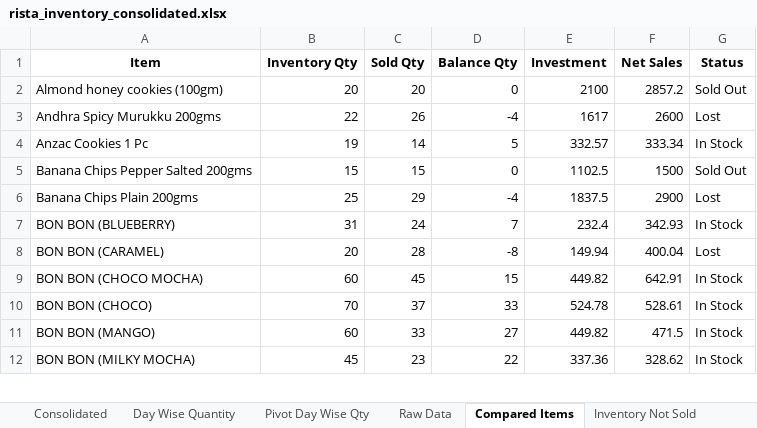
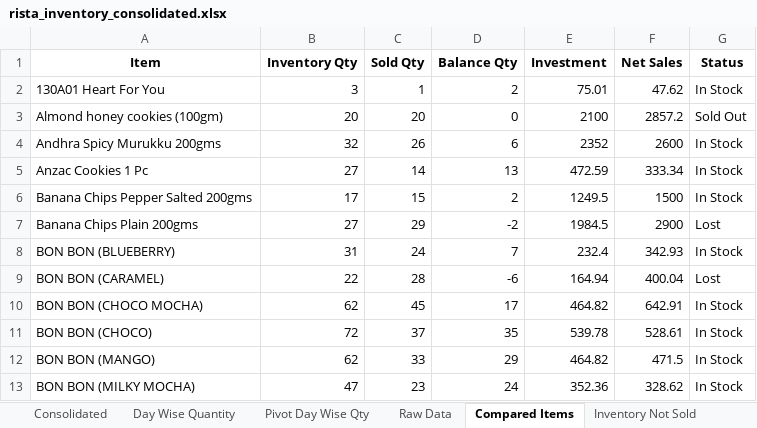
Before and after one commit to anandnethala/RistaInventoryTool, an Excel workbook: rista_inventory_consolidated.xlsx, sheet Compared Items, drawn as a sheet; only a part is shown; values as stored, in another font and other column widths than the file's, no borders; addresses are those after the commit; the diff covers the shown part only; the diff names each change by its address in the sheet, - before the commit and + after, or states it on an @@ line.

```diff
--- a/rista_inventory_consolidated.xlsx (sheet Compared Items)
+++ b/rista_inventory_consolidated.xlsx (sheet Compared Items)
+row 2: 130A01 Heart For You | 3 | 1 | 2 | 75.01 | 47.62 | In Stock
-B4 (Inventory Qty): 22
+B4 (Inventory Qty): 32
-D4 (Balance Qty): -4
+D4 (Balance Qty): 6
-E4 (Investment): 1617
+E4 (Investment): 2352
-G4 (Status): Lost
+G4 (Status): In Stock
-B5 (Inventory Qty): 19
+B5 (Inventory Qty): 27
-D5 (Balance Qty): 5
+D5 (Balance Qty): 13
-E5 (Investment): 332.57
+E5 (Investment): 472.59
-B6 (Inventory Qty): 15
+B6 (Inventory Qty): 17
-D6 (Balance Qty): 0
+D6 (Balance Qty): 2
-E6 (Investment): 1102.5
+E6 (Investment): 1249.5
-G6 (Status): Sold Out
+G6 (Status): In Stock
-B7 (Inventory Qty): 25
+B7 (Inventory Qty): 27
-D7 (Balance Qty): -4
+D7 (Balance Qty): -2
-E7 (Investment): 1837.5
+E7 (Investment): 1984.5
-B9 (Inventory Qty): 20
+B9 (Inventory Qty): 22
-D9 (Balance Qty): -8
+D9 (Balance Qty): -6
-E9 (Investment): 149.94
+E9 (Investment): 164.94
-B10 (Inventory Qty): 60
+B10 (Inventory Qty): 62
-D10 (Balance Qty): 15
+D10 (Balance Qty): 17
-E10 (Investment): 449.82
+E10 (Investment): 464.82
-B11 (Inventory Qty): 70
+B11 (Inventory Qty): 72
-D11 (Balance Qty): 33
+D11 (Balance Qty): 35
-E11 (Investment): 524.78
+E11 (Investment): 539.78
-B12 (Inventory Qty): 60
+B12 (Inventory Qty): 62
-D12 (Balance Qty): 27
+D12 (Balance Qty): 29
-E12 (Investment): 449.82
+E12 (Investment): 464.82
-B13 (Inventory Qty): 45
+B13 (Inventory Qty): 47
-D13 (Balance Qty): 22
+D13 (Balance Qty): 24
-E13 (Investment): 337.36
+E13 (Investment): 352.36
```
Also changed, not shown: 41 added rows and 243 edited cells elsewhere in this sheet, sheet Raw Data, sheet Pivot Day Wise Qty, sheet Day Wise Quantity, sheet Consolidated, sheet Inventory Not Sold, sheet Sold Not In Inventory, 1 more sheet, 2 other files.
